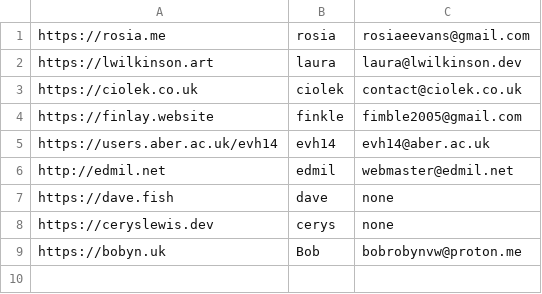
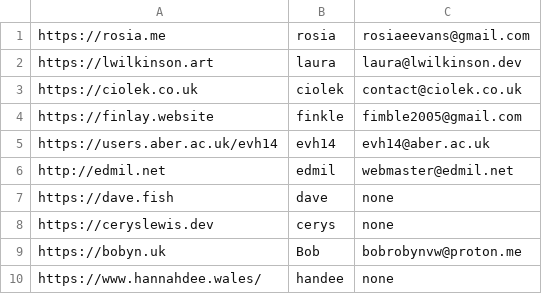
Before and after one commit to abercompsoc/aber_webring, a CSV file: pages.csv, drawn as a sheet; the diff names each change by its address in the sheet, - before the commit and + after, or states it on an @@ line.

Commit message:
Update pages.csv

```diff
--- a/pages.csv
+++ b/pages.csv
+row 10: https://www.hannahdee.wales/ | handee | none
```
